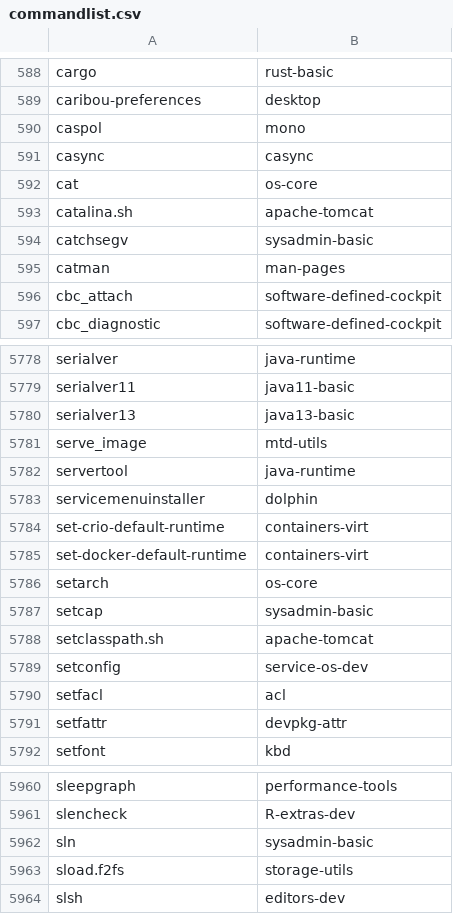
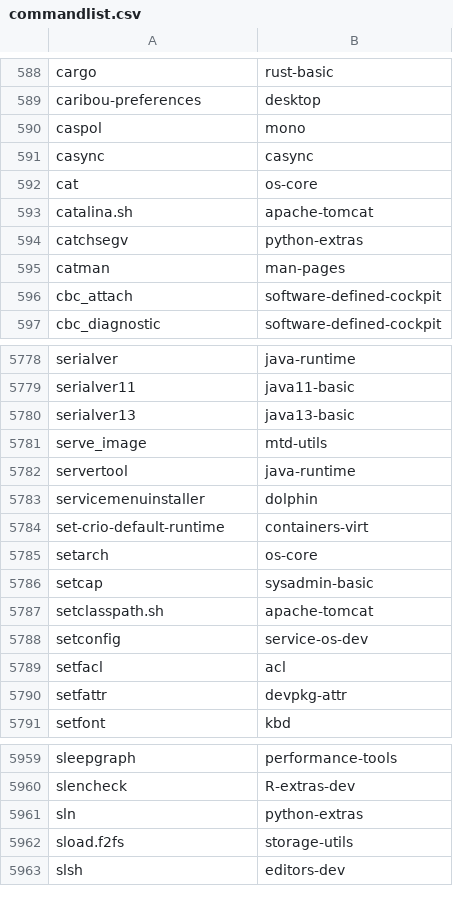
Before and after one commit to clearlinux-pkgs/cnf, a CSV file: commandlist.csv, drawn as a sheet; only a part is shown, gaps mark what is left out.

Commit message:
update command list for 31930

```diff
--- a/commandlist.csv
+++ b/commandlist.csv
@@ -593,3 +593,3 @@ cat	os-core
 catalina.sh	apache-tomcat
-catchsegv	sysadmin-basic
+catchsegv	python-extras
 catman	man-pages
@@ -5784,3 +5784,2 @@ servicemenuinstaller	dolphin
 set-crio-default-runtime	containers-virt
-set-docker-default-runtime	containers-virt
 setarch	os-core
@@ -5961,3 +5960,3 @@ sleepgraph	performance-tools
 slencheck	R-extras-dev
-sln	sysadmin-basic
+sln	python-extras
 sload.f2fs	storage-utils
```
Also changed, not shown: 2 other files.
